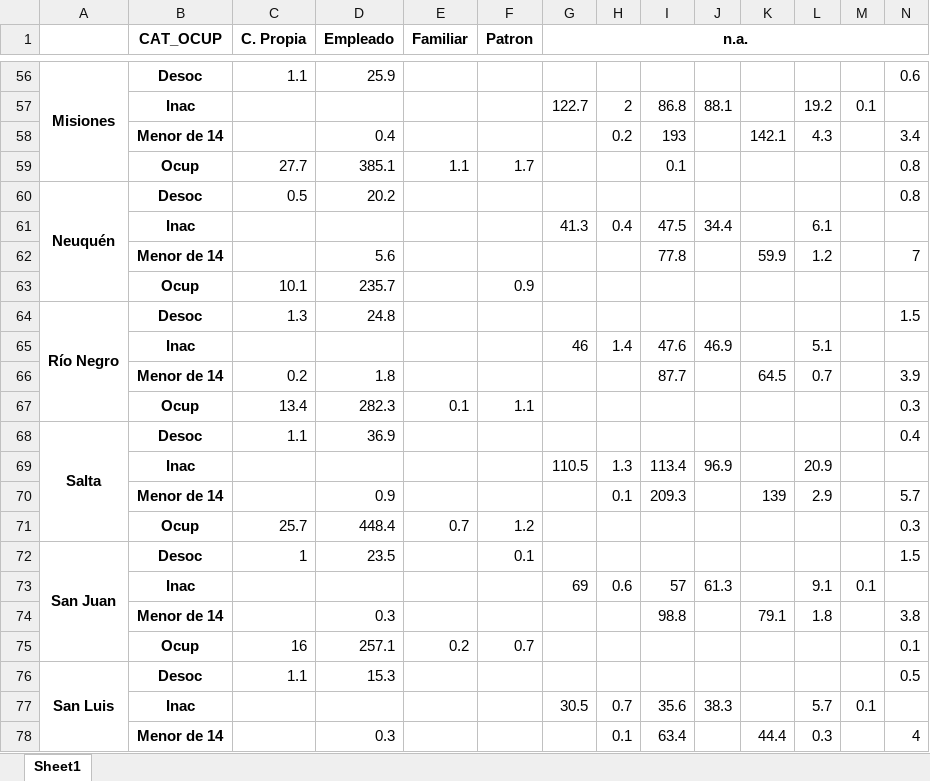
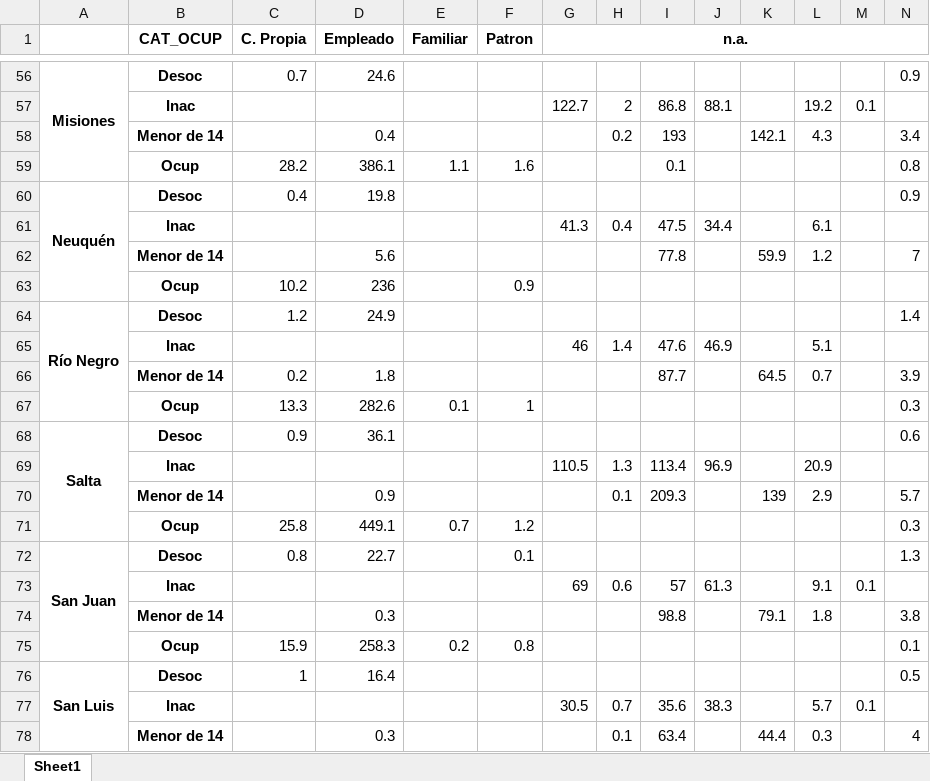
Before and after one commit to matuteiglesias/indice-pobreza-UBA, an Excel workbook: notebooks/personas_pob_total_NOMPROV-CONDACT-CAT_OCUP-CAT_INAC.xlsx, sheet Sheet1, drawn as a sheet; only a part is shown, gaps mark what is left out; values as stored, in another font and other column widths than the file's, no borders; the diff covers the shown part only; the diff names each change by its address in the sheet, - before the commit and + after, or states it on an @@ line.

```diff
--- a/notebooks/personas_pob_total_NOMPROV-CONDACT-CAT_OCUP-CAT_INAC.xlsx (sheet Sheet1)
+++ b/notebooks/personas_pob_total_NOMPROV-CONDACT-CAT_OCUP-CAT_INAC.xlsx (sheet Sheet1)
-C56 (C. Propia): 1.1
+C56 (C. Propia): 0.7
-D56 (Empleado): 25.9
+D56 (Empleado): 24.6
-N56: 0.6
+N56: 0.9
-C59 (C. Propia): 27.7
+C59 (C. Propia): 28.2
-D59 (Empleado): 385.1
+D59 (Empleado): 386.1
-F59 (Patron): 1.7
+F59 (Patron): 1.6
-C60 (C. Propia): 0.5
+C60 (C. Propia): 0.4
-D60 (Empleado): 20.2
+D60 (Empleado): 19.8
-N60: 0.8
+N60: 0.9
-C63 (C. Propia): 10.1
+C63 (C. Propia): 10.2
-D63 (Empleado): 235.7
+D63 (Empleado): 236
-C64 (C. Propia): 1.3
+C64 (C. Propia): 1.2
-D64 (Empleado): 24.8
+D64 (Empleado): 24.9
-N64: 1.5
+N64: 1.4
-C67 (C. Propia): 13.4
+C67 (C. Propia): 13.3
-D67 (Empleado): 282.3
+D67 (Empleado): 282.6
-F67 (Patron): 1.1
+F67 (Patron): 1
-C68 (C. Propia): 1.1
+C68 (C. Propia): 0.9
-D68 (Empleado): 36.9
+D68 (Empleado): 36.1
-N68: 0.4
+N68: 0.6
-C71 (C. Propia): 25.7
+C71 (C. Propia): 25.8
-D71 (Empleado): 448.4
+D71 (Empleado): 449.1
-C72 (C. Propia): 1
+C72 (C. Propia): 0.8
-D72 (Empleado): 23.5
+D72 (Empleado): 22.7
-N72: 1.5
+N72: 1.3
-C75 (C. Propia): 16
+C75 (C. Propia): 15.9
-D75 (Empleado): 257.1
+D75 (Empleado): 258.3
-F75 (Patron): 0.7
+F75 (Patron): 0.8
-C76 (C. Propia): 1.1
+C76 (C. Propia): 1
-D76 (Empleado): 15.3
+D76 (Empleado): 16.4
```
Also changed, not shown: 3 added rows, 3 removed rows and 79 edited cells elsewhere in this sheet, notebooks/personas_pob_total_AGLO.xlsx, notebooks/personas_pob_total_CONDACT-CAT_OCUP-CAT_INAC.xlsx, 48 other files.
